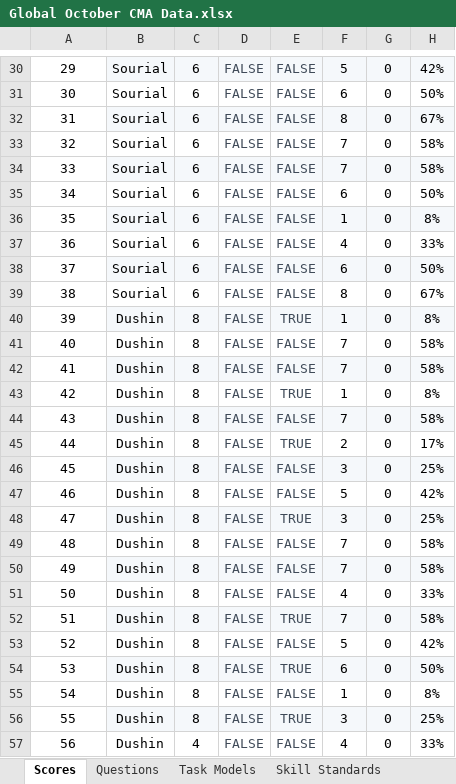
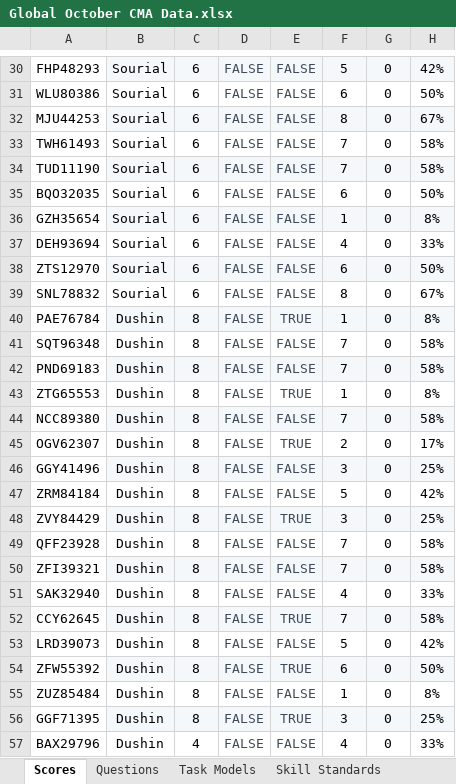
Before and after one commit to coledushin/GWHS, an Excel workbook: Global/October CMA/Global October CMA Data.xlsx, sheet Scores, drawn as a sheet; only a part is shown, gaps mark what is left out; values as stored, in another font and other column widths than the file's, no borders; conditional formats and table styles not drawn; the diff covers the shown part only; the diff names each change by its address in the sheet, - before the commit and + after, or states it on an @@ line.

```diff
--- a/Global/October CMA/Global October CMA Data.xlsx (sheet Scores)
+++ b/Global/October CMA/Global October CMA Data.xlsx (sheet Scores)
-A30: 29
+A30: FHP48293
-A31: 30
+A31: WLU80386
-A32: 31
+A32: MJU44253
-A33: 32
+A33: TWH61493
-A34: 33
+A34: TUD11190
-A35: 34
+A35: BQO32035
-A36: 35
+A36: GZH35654
-A37: 36
+A37: DEH93694
-A38: 37
+A38: ZTS12970
-A39: 38
+A39: SNL78832
-A40: 39
+A40: PAE76784
-A41: 40
+A41: SQT96348
-A42: 41
+A42: PND69183
-A43: 42
+A43: ZTG65553
-A44: 43
+A44: NCC89380
-A45: 44
+A45: OGV62307
-A46: 45
+A46: GGY41496
-A47: 46
+A47: ZRM84184
-A48: 47
+A48: ZVY84429
-A49: 48
+A49: QFF23928
-A50: 49
+A50: ZFI39321
-A51: 50
+A51: SAK32940
-A52: 51
+A52: CCY62645
-A53: 52
+A53: LRD39073
-A54: 53
+A54: ZFW55392
-A55: 54
+A55: ZUZ85484
-A56: 55
+A56: GGF71395
-A57: 56
+A57: BAX29796
```
Also changed, not shown: 53 edited cells elsewhere in this sheet, US/October CMA/US October CMA Data.xlsx, 8 other files.
